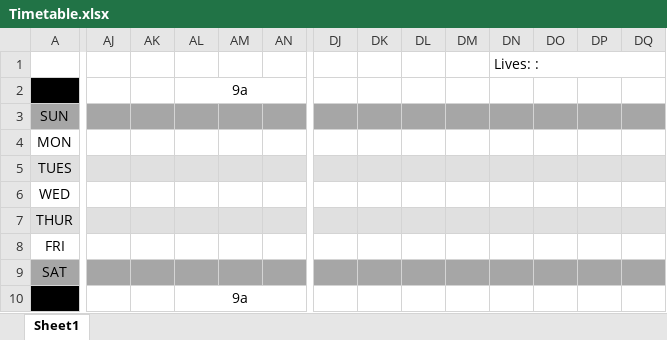
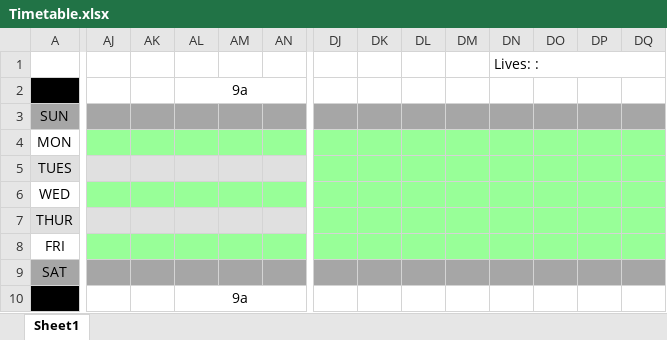
Before and after one commit to TpSoftDev/DSSO-Schedule-Optimizer, an Excel workbook: gridGenerator/Timetable.xlsx, sheet Sheet1, drawn as a sheet; only a part is shown, gaps mark what is left out; values as stored, in another font and other column widths than the file's, no borders; the diff covers the shown part only; the diff names each change by its address in the sheet, - before the commit and + after, or states it on an @@ line.

Commit message:
Fill Grid Issue fixed

```diff
--- a/gridGenerator/Timetable.xlsx (sheet Sheet1)
+++ b/gridGenerator/Timetable.xlsx (sheet Sheet1)
-AJ4:AN4 fill: none
+AJ4:AN4 fill: #98FF98
-DJ4:DQ4 fill: none
+DJ4:DQ4 fill: #98FF98
-DJ5:DQ5 fill: #E0E0E0
+DJ5:DQ5 fill: #98FF98
-AJ6:AN6 fill: none
+AJ6:AN6 fill: #98FF98
-DJ6:DQ6 fill: none
+DJ6:DQ6 fill: #98FF98
-DJ7:DQ7 fill: #E0E0E0
+DJ7:DQ7 fill: #98FF98
-AJ8:AN8 fill: none
+AJ8:AN8 fill: #98FF98
-DJ8:DQ8 fill: none
+DJ8:DQ8 fill: #98FF98
```
Also changed, not shown: cell formats elsewhere in this sheet, Timetable.xlsx, 2 other files.
